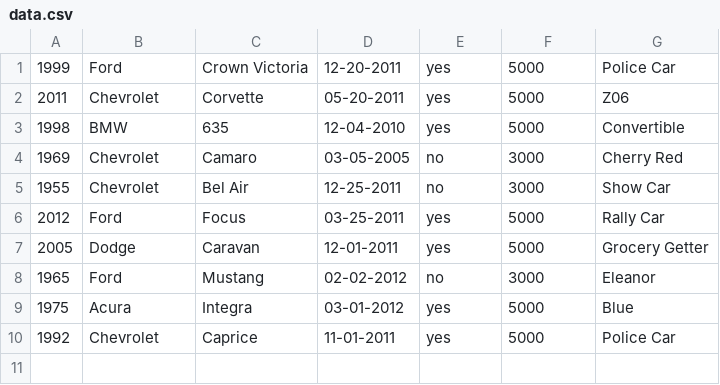
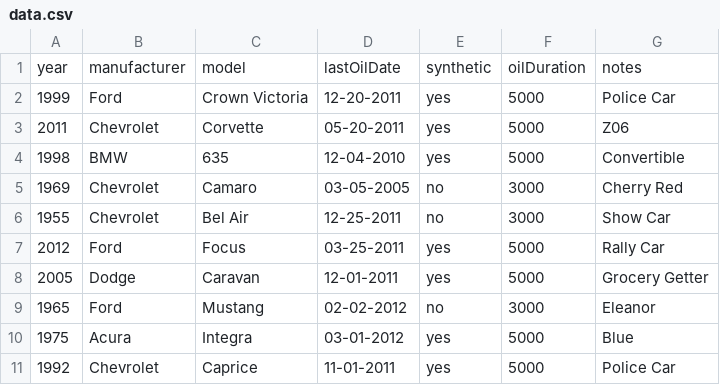
Before and after one commit to speedquest/ASD-Project, a CSV file: xhr/data.csv, drawn as a sheet; the diff names each change by its address in the sheet, - before the commit and + after, or states it on an @@ line.

Commit message:
Added header column to file.  Still getting syntax errors...

```diff
--- a/xhr/data.csv
+++ b/xhr/data.csv
+row 1: year | manufacturer | model | lastOilDate | synthetic | oilDuration | notes
```
